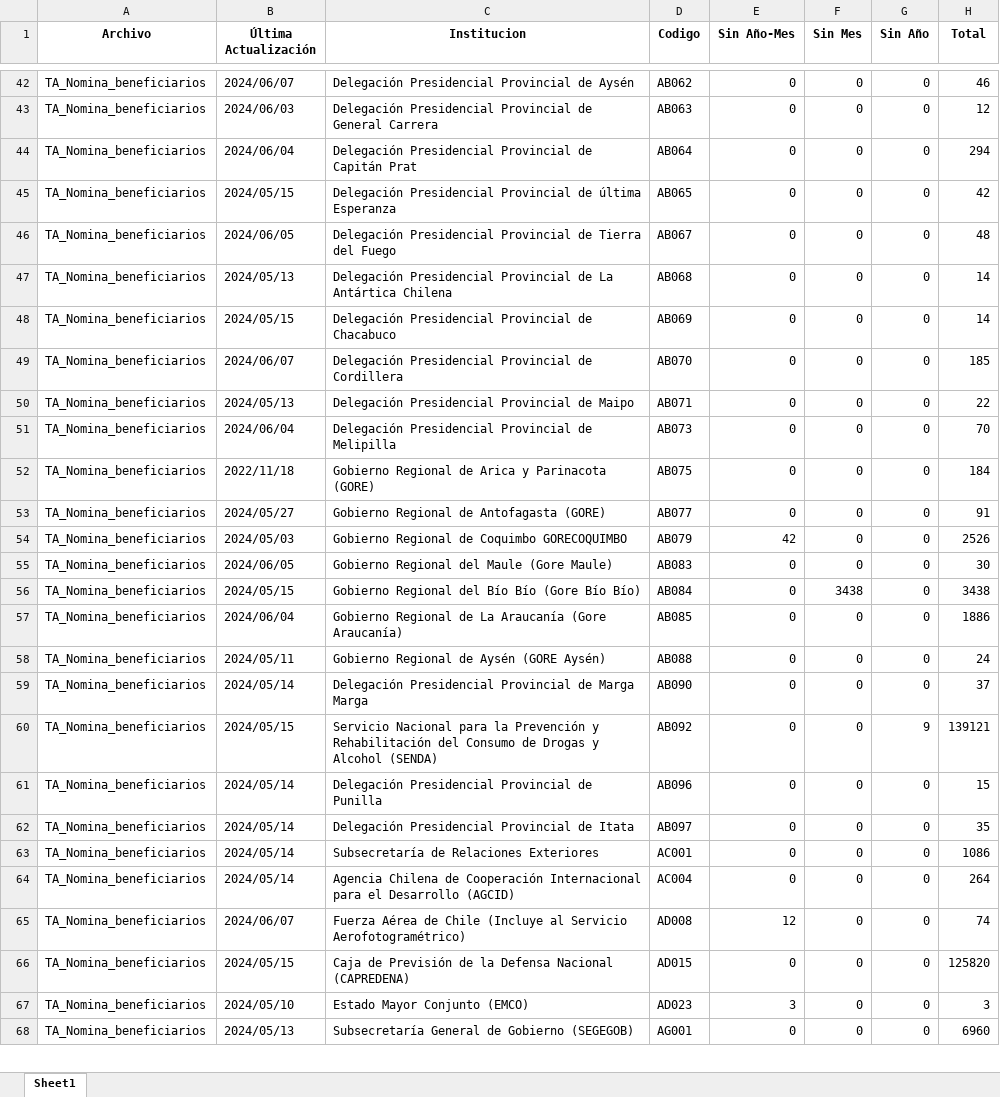
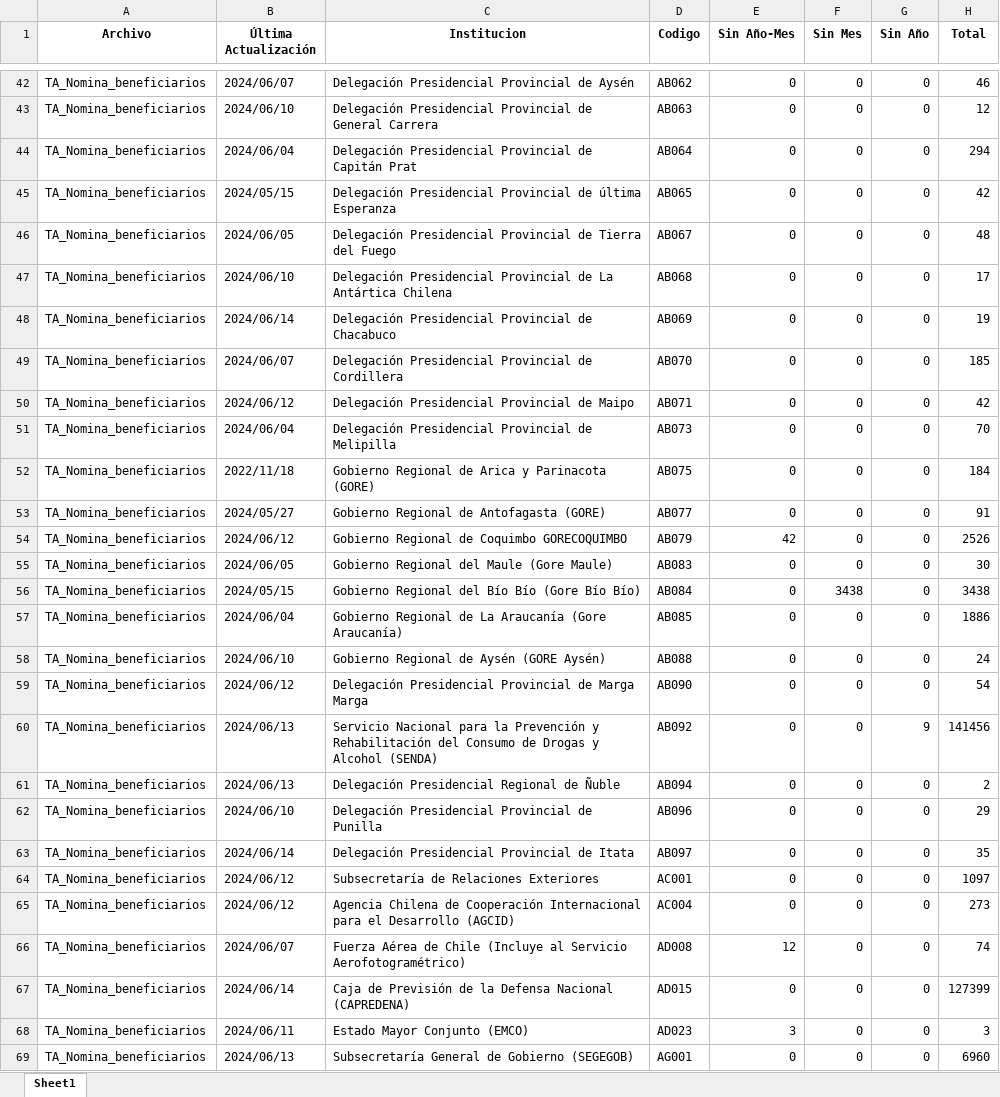
Before and after one commit to Sud-Austral/action_transparencia, an Excel workbook: consolidado_historico5.xlsx, sheet Sheet1, drawn as a sheet; only a part is shown, gaps mark what is left out; values as stored, in another font and other column widths than the file's, no borders; addresses are those after the commit; the diff covers the shown part only; the diff names each change by its address in the sheet, - before the commit and + after, or states it on an @@ line.

```diff
--- a/consolidado_historico5.xlsx (sheet Sheet1)
+++ b/consolidado_historico5.xlsx (sheet Sheet1)
-B43 (Última Actualización): 2024/06/03
+B43 (Última Actualización): 2024/06/10
-B47 (Última Actualización): 2024/05/13
+B47 (Última Actualización): 2024/06/10
-H47 (Total): 14
+H47 (Total): 17
-B48 (Última Actualización): 2024/05/15
+B48 (Última Actualización): 2024/06/14
-H48 (Total): 14
+H48 (Total): 19
-B50 (Última Actualización): 2024/05/13
+B50 (Última Actualización): 2024/06/12
-H50 (Total): 22
+H50 (Total): 42
-B54 (Última Actualización): 2024/05/03
+B54 (Última Actualización): 2024/06/12
-B58 (Última Actualización): 2024/05/11
+B58 (Última Actualización): 2024/06/10
-B59 (Última Actualización): 2024/05/14
+B59 (Última Actualización): 2024/06/12
-H59 (Total): 37
+H59 (Total): 54
-B60 (Última Actualización): 2024/05/15
+B60 (Última Actualización): 2024/06/13
-H60 (Total): 139121
+H60 (Total): 141456
+row 61: TA_Nomina_beneficiarios | 2024/06/13 | Delegación Presidencial Regional de Ñuble | AB094 | 0 | 0 | 0 | 2
-B62 (Última Actualización): 2024/05/14
+B62 (Última Actualización): 2024/06/10
-H62 (Total): 15
+H62 (Total): 29
-B63 (Última Actualización): 2024/05/14
+B63 (Última Actualización): 2024/06/14
-B64:B65 (Última Actualización): 2024/05/14
+B64:B65 (Última Actualización): 2024/06/12
-H64 (Total): 1086
+H64 (Total): 1097
-H65 (Total): 264
+H65 (Total): 273
-B67 (Última Actualización): 2024/05/15
+B67 (Última Actualización): 2024/06/14
-H67 (Total): 125820
+H67 (Total): 127399
-B68 (Última Actualización): 2024/05/10
+B68 (Última Actualización): 2024/06/11
-B69 (Última Actualización): 2024/05/13
+B69 (Última Actualización): 2024/06/13
```
Also changed, not shown: 6 added rows and 650 edited cells elsewhere in this sheet, consolidado5.xlsx, consolidado7.xlsx, 27 other files.
